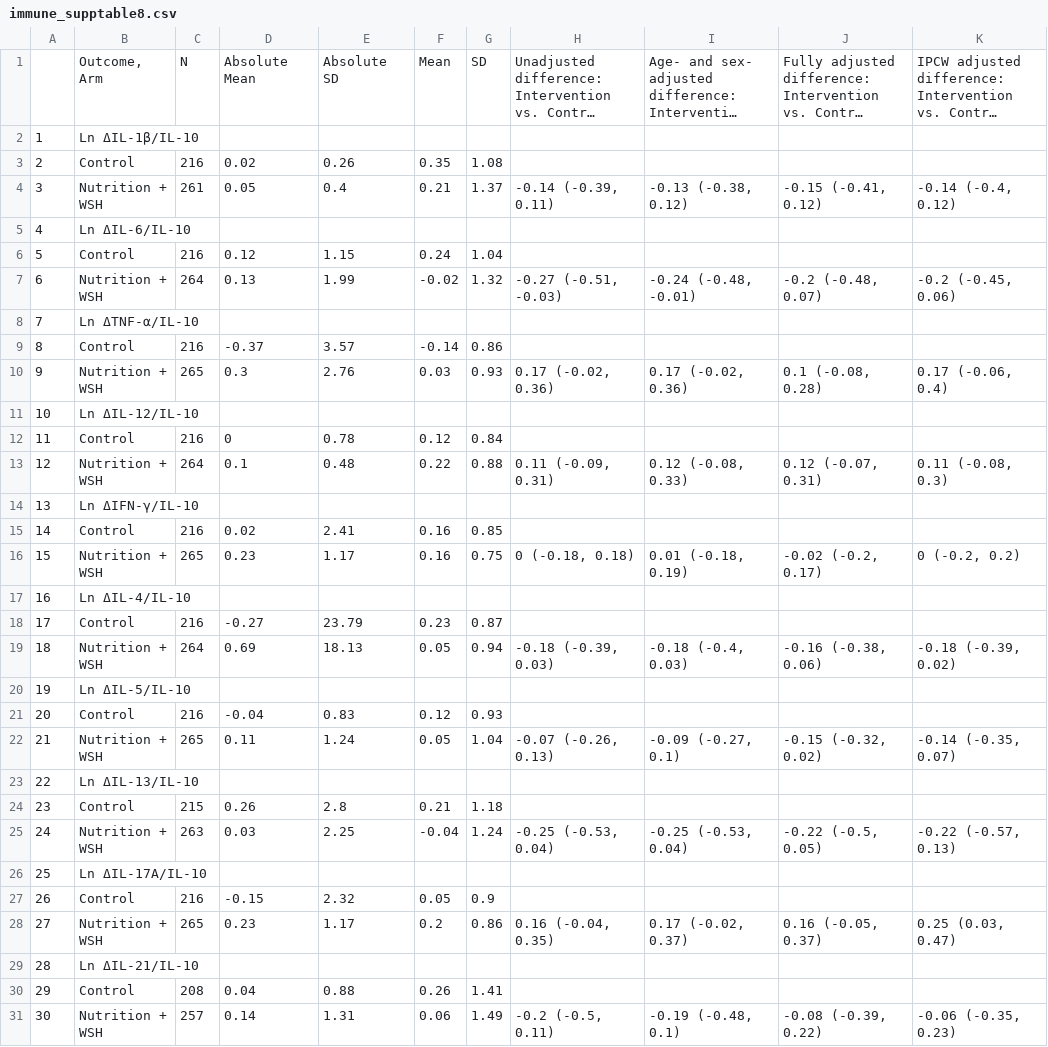
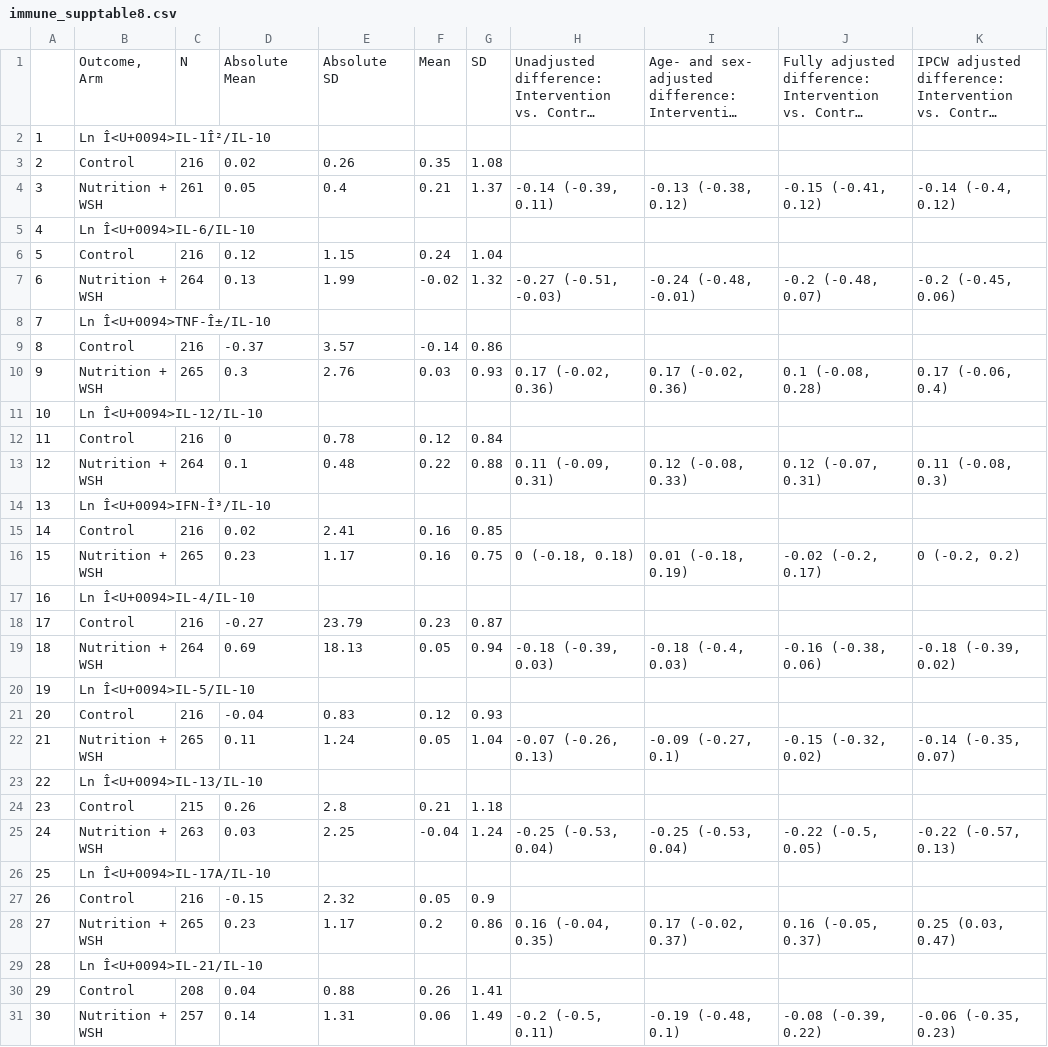
Before and after one commit to washb-eed-substudies/ee-secondary, a CSV file: tables/immune/immune_supplementary/immune_supptable8.csv, drawn as a sheet; only a part is shown; long unchanged cells end in …; the diff covers the shown part only; the diff names each change by its address in the sheet, - before the commit and + after, or states it on an @@ line.

```diff
--- a/tables/immune/immune_supplementary/immune_supptable8.csv
+++ b/tables/immune/immune_supplementary/immune_supptable8.csv
-B2: Ln ΔIL-1β/IL-10
+B2: Ln Î<U+0094>IL-1Î²/IL-10
-B5: Ln ΔIL-6/IL-10
+B5: Ln Î<U+0094>IL-6/IL-10
-B8: Ln ΔTNF-α/IL-10
+B8: Ln Î<U+0094>TNF-Î±/IL-10
-B11: Ln ΔIL-12/IL-10
+B11: Ln Î<U+0094>IL-12/IL-10
-B14: Ln ΔIFN-γ/IL-10
+B14: Ln Î<U+0094>IFN-Î³/IL-10
-B17: Ln ΔIL-4/IL-10
+B17: Ln Î<U+0094>IL-4/IL-10
-B20: Ln ΔIL-5/IL-10
+B20: Ln Î<U+0094>IL-5/IL-10
-B23: Ln ΔIL-13/IL-10
+B23: Ln Î<U+0094>IL-13/IL-10
-B26: Ln ΔIL-17A/IL-10
+B26: Ln Î<U+0094>IL-17A/IL-10
-B29: Ln ΔIL-21/IL-10
+B29: Ln Î<U+0094>IL-21/IL-10
```
Also changed, not shown: 18 edited cells elsewhere in this file, tables/immune/immune_supplementary/immune_supptable11.csv, 17 other files.
